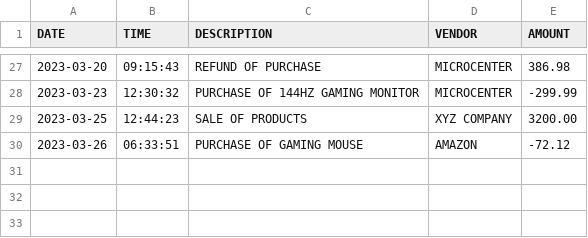
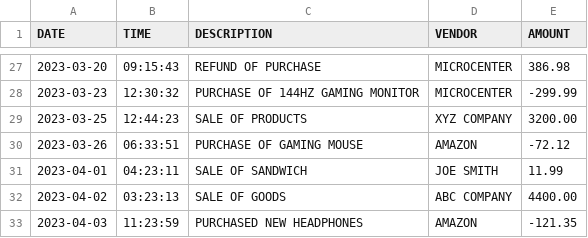
Before and after one commit to JustBrad/AccountingLedger, a CSV file: transactions.csv, drawn as a sheet; only a part is shown, gaps mark what is left out; the diff names each change by its address in the sheet, - before the commit and + after, or states it on an @@ line.

```diff
--- a/transactions.csv
+++ b/transactions.csv
+row 31: 2023-04-01 | 04:23:11 | SALE OF SANDWICH | JOE SMITH | 11.99
+row 32: 2023-04-02 | 03:23:13 | SALE OF GOODS | ABC COMPANY | 4400.00
+row 33: 2023-04-03 | 11:23:59 | PURCHASED NEW HEADPHONES | AMAZON | -121.35
```
Also changed, not shown: 1 other file.
